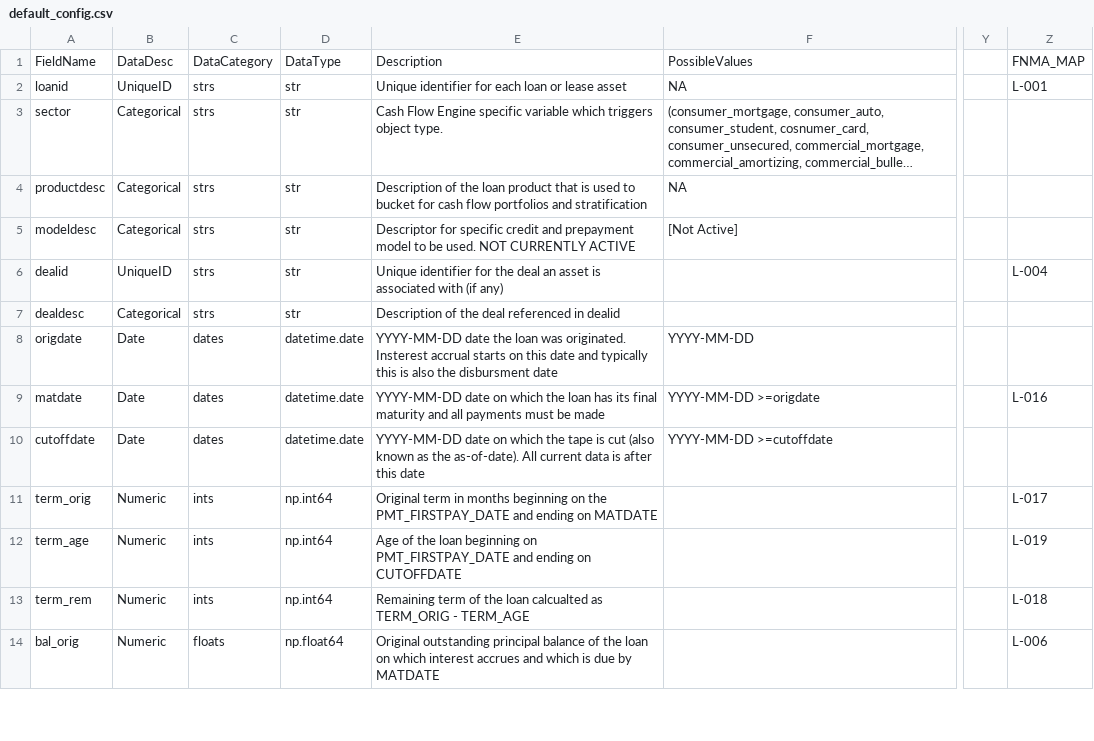
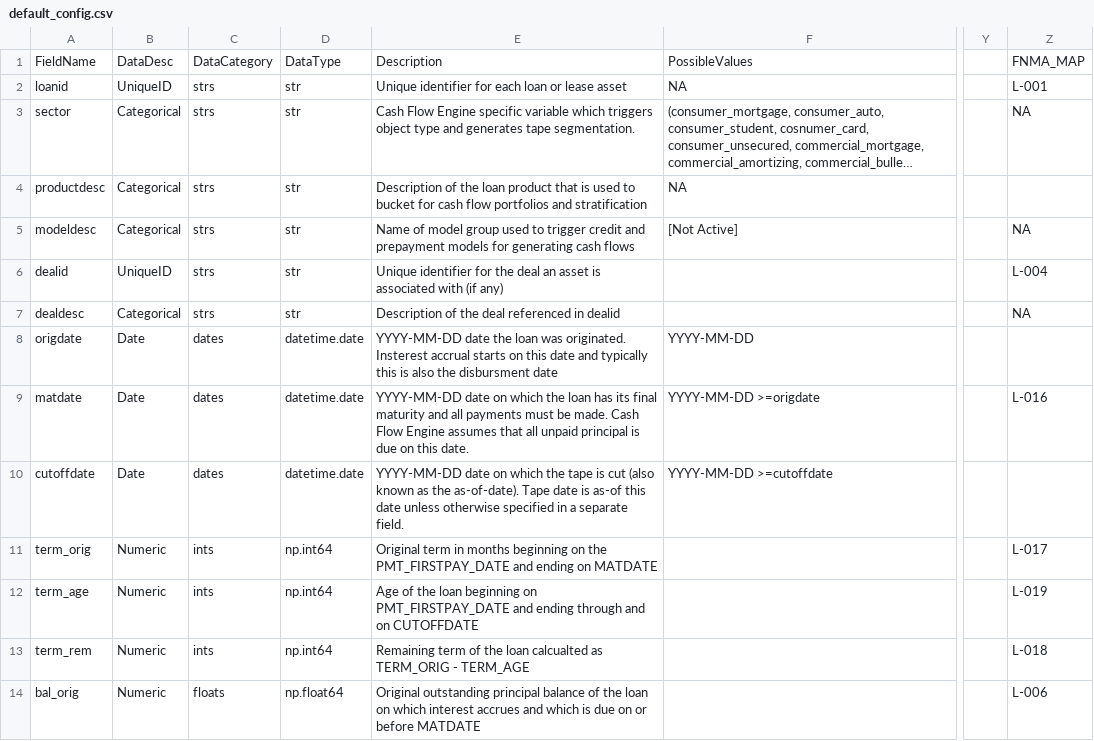
Before and after one commit to crmerrill/tapestratification, a CSV file: default_config.csv, drawn as a sheet; only a part is shown, gaps mark what is left out; long unchanged cells end in …; the diff covers the shown part only; the diff names each change by its address in the sheet, - before the commit and + after, or states it on an @@ line.

```diff
--- a/default_config.csv
+++ b/default_config.csv
-E3: …triggers object type.
+E3: …triggers object type and generates tape segmentation.
-Z3: (empty)
+Z3: NA
-E5: Descriptor for specific credit and prepayment model to be used. NOT CURRENTLY ACTIVE
+E5: Name of model group used to trigger credit and prepayment models for generating cash flows
-Z5: (empty)
+Z5: NA
-Z7: (empty)
+Z7: NA
-E9: …must be made
+E9: …must be made. Cash Flow Engine assumes that all unpaid principal is due on this date.
-E10: …the as-of-date). All current data is after this date
+E10: …the as-of-date). Tape date is as-of this date unless otherwise specified in a separate field.
-E12: …and ending on CUTOFFDATE
+E12: …and ending through and on CUTOFFDATE
-E14: …is due by MATDATE
+E14: …is due on or before MATDATE
```
Also changed, not shown: 1 added row, 2 removed rows and 18 edited cells elsewhere in this file.
